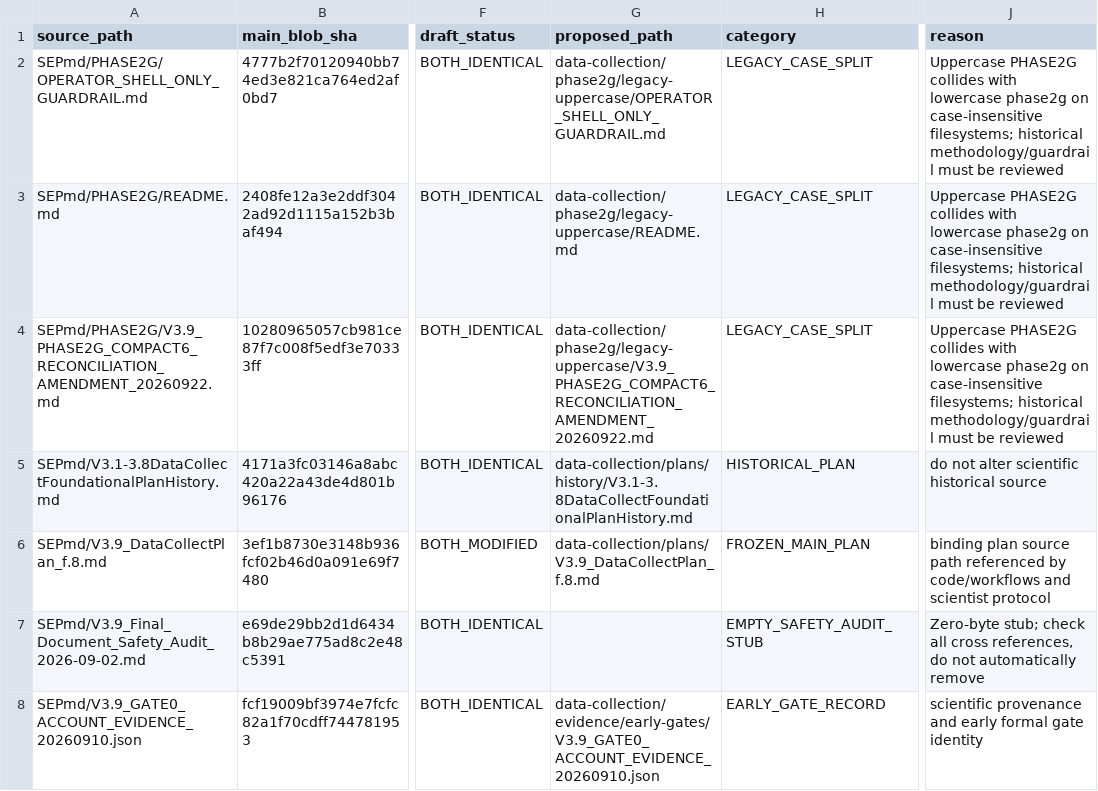
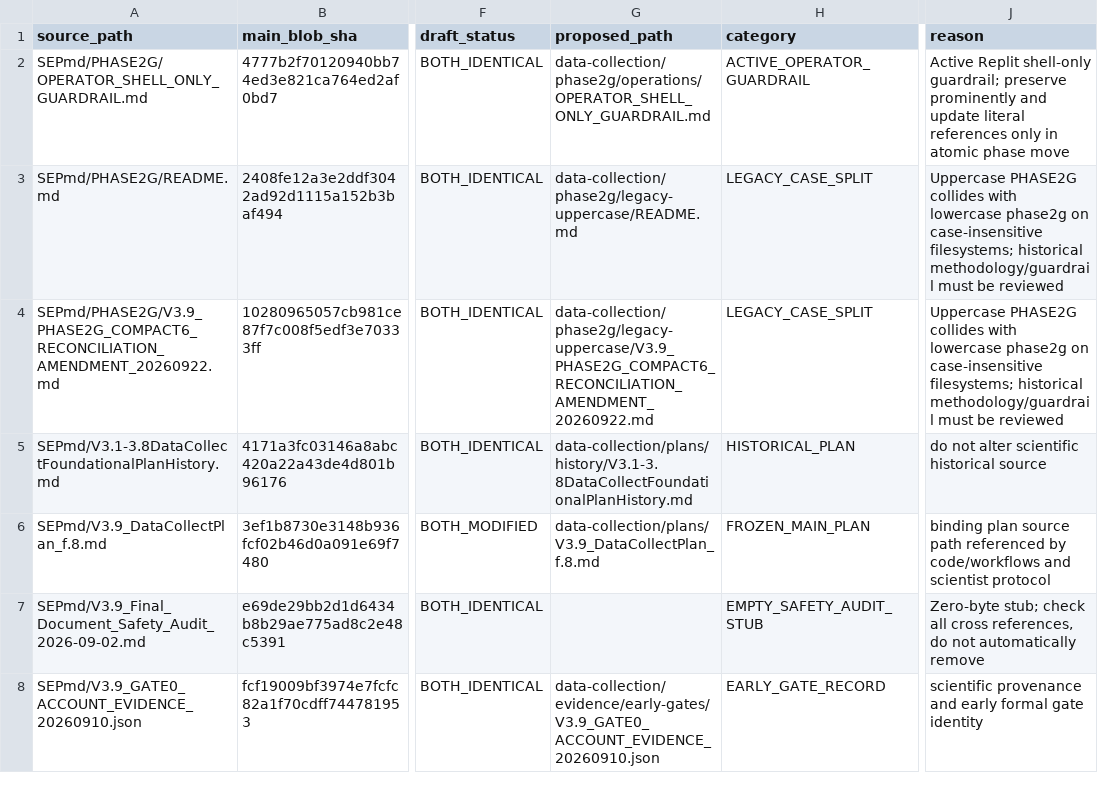
Before and after one commit to HKcode22/ReplitTranvr, a CSV file: docs/repository-maintenance/manifests/2026-10-15_SEPMD_MAIN_AND_PR36_PATH_MAPPING.csv, drawn as a sheet; only a part is shown, gaps mark what is left out; the diff names each change by its address in the sheet, - before the commit and + after, or states it on an @@ line.

Commit message:
chore(repo): relocate nine unused root history files with identical Git blobs

```diff
--- a/docs/repository-maintenance/manifests/2026-10-15_SEPMD_MAIN_AND_PR36_PATH_MAPPING.csv
+++ b/docs/repository-maintenance/manifests/2026-10-15_SEPMD_MAIN_AND_PR36_PATH_MAPPING.csv
-G2 (proposed_path): data-collection/phase2g/legacy-uppercase/OPERATOR_SHELL_ONLY_GUARDRAIL.md
+G2 (proposed_path): data-collection/phase2g/operations/OPERATOR_SHELL_ONLY_GUARDRAIL.md
-H2 (category): LEGACY_CASE_SPLIT
+H2 (category): ACTIVE_OPERATOR_GUARDRAIL
-J2 (reason): Uppercase PHASE2G collides with lowercase phase2g on case-insensitive filesystems; historical methodology/guardrail must be reviewed
+J2 (reason): Active Replit shell-only guardrail; preserve prominently and update literal references only in atomic phase move
```
Also changed, not shown: 17 other files.
